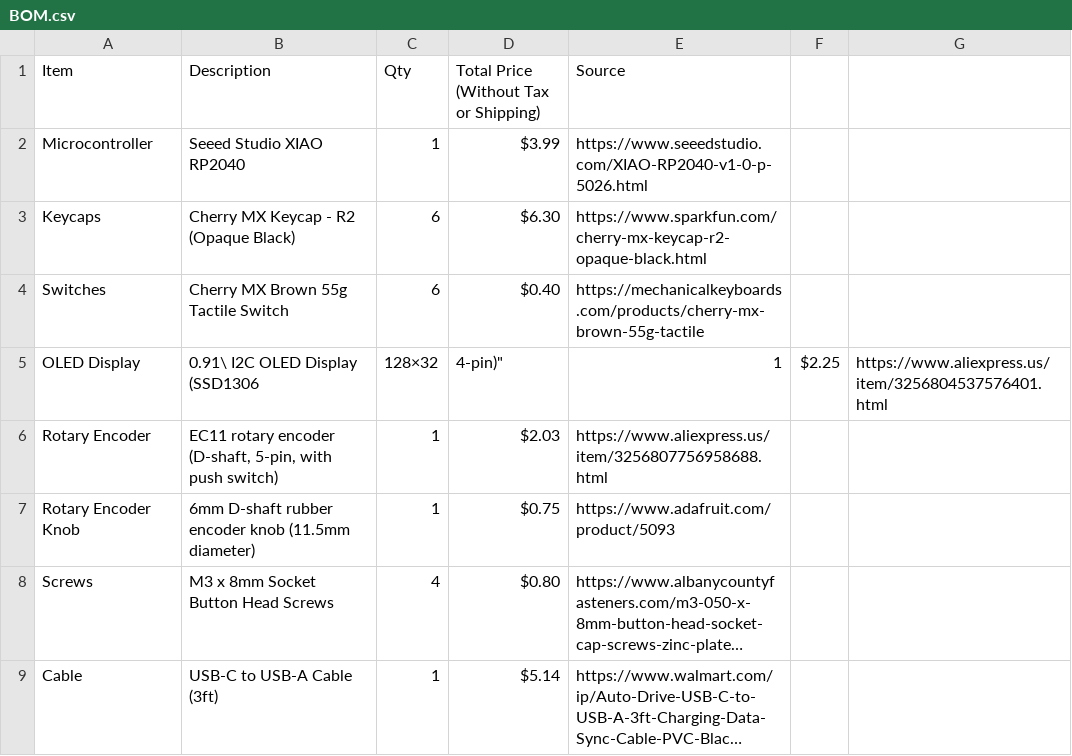
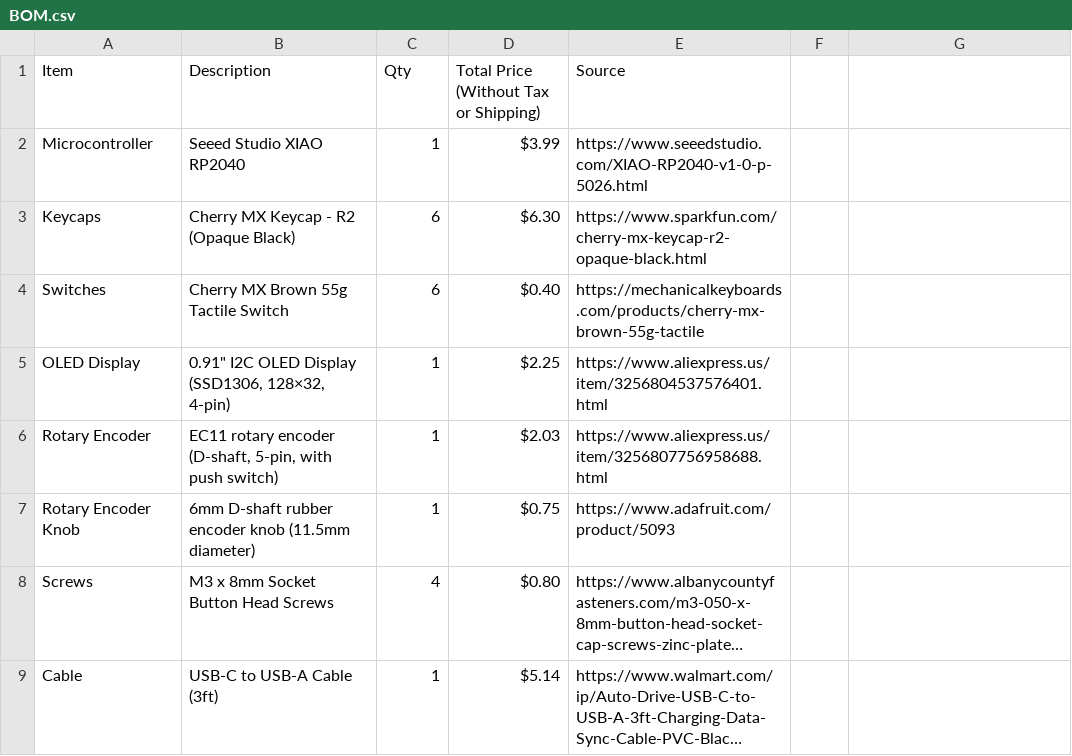
Before and after one commit to araschke001-commits/HexPad, a CSV file: BOM.csv, drawn as a sheet; only a part is shown; long unchanged cells end in ….

Commit message:
Update BOM.csv

```diff
--- a/BOM.csv
+++ b/BOM.csv
@@ -4,3 +4,3 @@ Keycaps,Cherry MX Keycap - R2 (Opaque Black),6,$6.30,https://www.sparkfun.com/ch
 Switches,Cherry MX Brown 55g Tactile Switch,6,"$0.40",https://mechanicalkeyboards.com/products/cherry-mx-brown-55g-tactile
-OLED Display,"0.91\" I2C OLED Display (SSD1306, 128×32, 4-pin)",1,$2.25,https://www.aliexpress.us/item/3256804537576401.html
+OLED Display,"0.91"" I2C OLED Display (SSD1306, 128×32, 4-pin)",1,$2.25,https://www.aliexpress.us/item/3256804537576401.html
 Rotary Encoder,"EC11 rotary encoder (D-shaft, 5-pin, with push switch)",1,$2.03,https://www.aliexpress.us/item/3256807756958688.html
```
